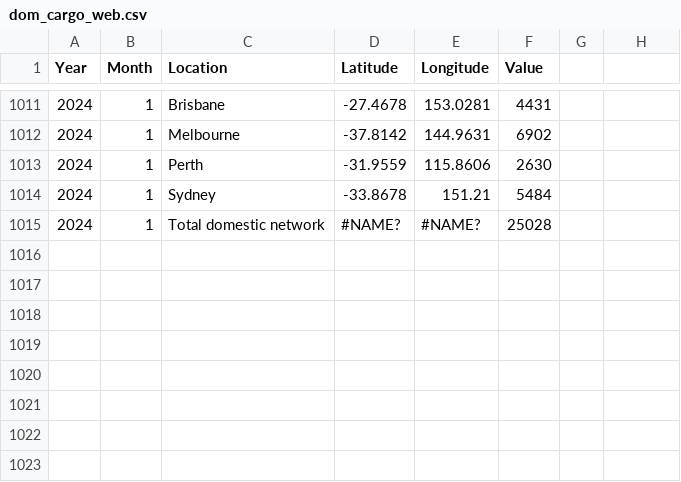
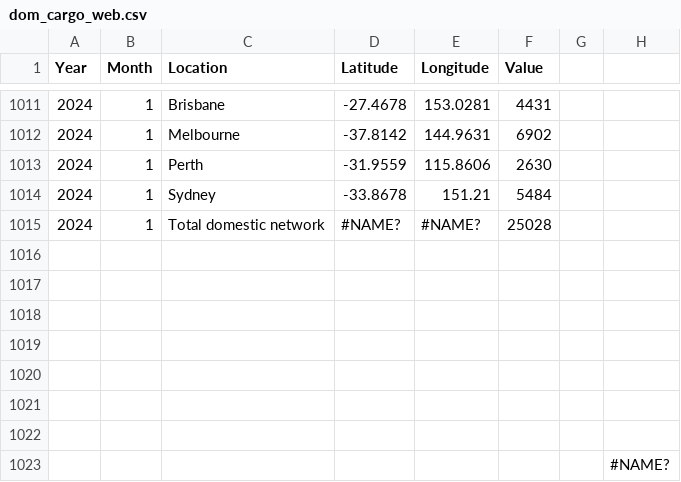
Before and after one commit to aakanshaaa/FIT3179, a CSV file: dom_cargo_web.csv, drawn as a sheet; only a part is shown, gaps mark what is left out; the diff names each change by its address in the sheet, - before the commit and + after, or states it on an @@ line.

Commit message:
Add files via upload

```diff
--- a/dom_cargo_web.csv
+++ b/dom_cargo_web.csv
+row 1016: (empty)
+row 1017: (empty)
+row 1018: (empty)
+row 1019: (empty)
+row 1020: (empty)
+row 1021: (empty)
+row 1022: (empty)
+row 1023:  |  |  |  |  |  |  | #NAME?
```
